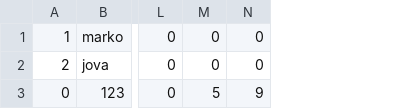
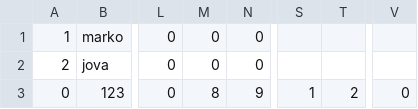
Before and after one commit to PasanovicHalid/SIMS_Tim_23, a CSV file: ZdravoCorp/Data/patientsDB.csv, drawn as a sheet; only a part is shown, gaps mark what is left out; the diff names each change by its address in the sheet, - before the commit and + after, or states it on an @@ line.

```diff
--- a/ZdravoCorp/Data/patientsDB.csv
+++ b/ZdravoCorp/Data/patientsDB.csv
+column S, row 3: 1
+column T, row 3: 2
+column V, row 3: 0
-M3: 5
+M3: 8
```
Also changed, not shown: ZdravoCorp/Data/doctorsDB.csv, ZdravoCorp/Data/roomsDB.csv, 6 other files.
